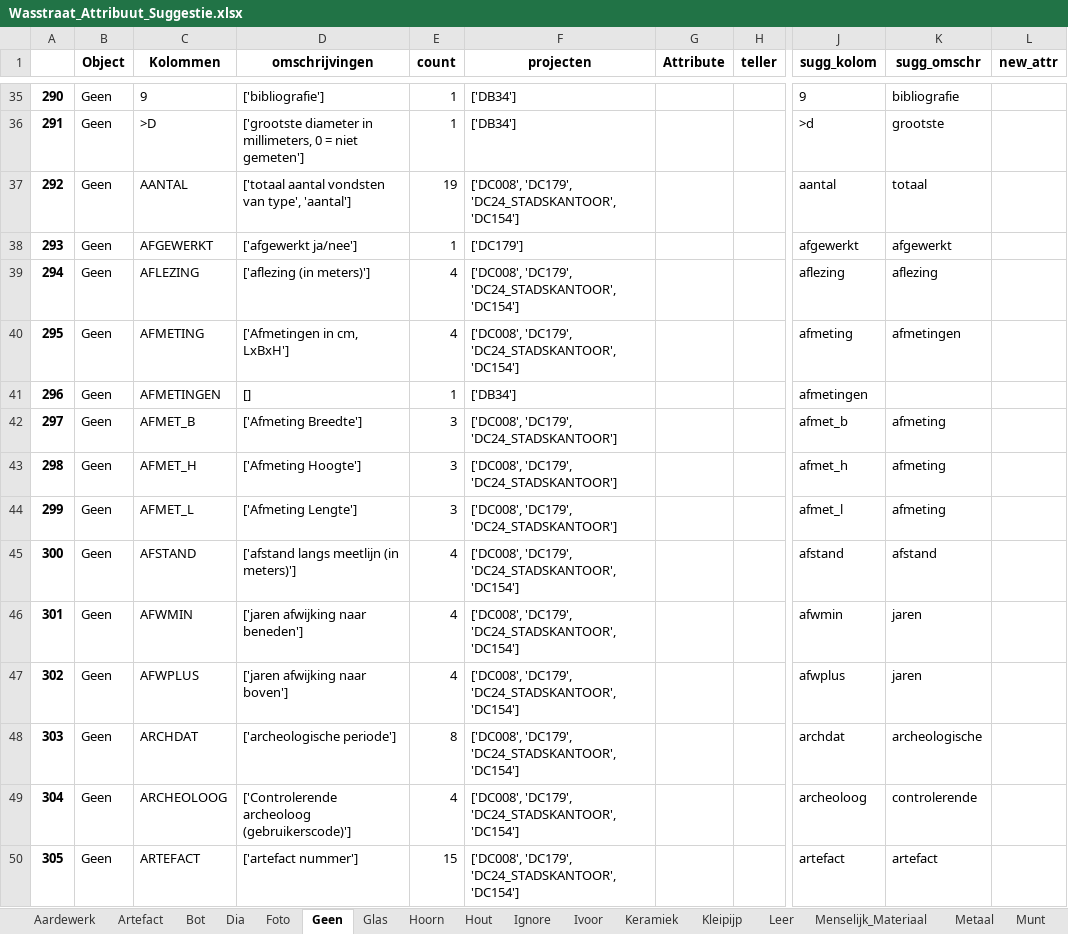
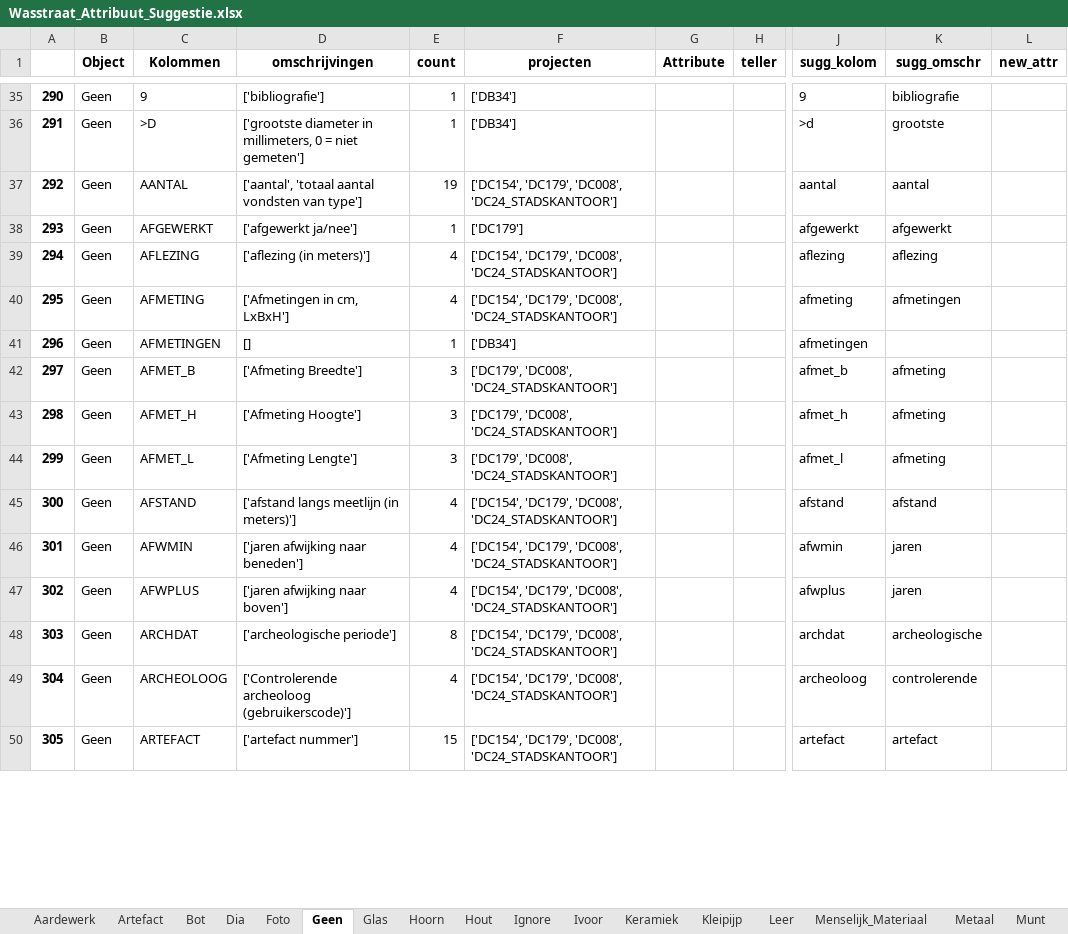
Before and after one commit to brienen/wasstraat_archeologische_data, an Excel workbook: data/wasstraat_config/Wasstraat_Attribuut_Suggestie.xlsx, sheet Geen, drawn as a sheet; only a part is shown, gaps mark what is left out; values as stored, in another font and other column widths than the file's, no borders; the diff covers the shown part only; the diff names each change by its address in the sheet, - before the commit and + after, or states it on an @@ line.

```diff
--- a/data/wasstraat_config/Wasstraat_Attribuut_Suggestie.xlsx (sheet Geen)
+++ b/data/wasstraat_config/Wasstraat_Attribuut_Suggestie.xlsx (sheet Geen)
-D37 (omschrijvingen): ['totaal aantal vondsten van type', 'aantal']
+D37 (omschrijvingen): ['aantal', 'totaal aantal vondsten van type']
-F37 (projecten): ['DC008', 'DC179', 'DC24_STADSKANTOOR', 'DC154']
+F37 (projecten): ['DC154', 'DC179', 'DC008', 'DC24_STADSKANTOOR']
-K37 (sugg_omschr): totaal
+K37 (sugg_omschr): aantal
-F39:F40 (projecten): ['DC008', 'DC179', 'DC24_STADSKANTOOR', 'DC154']
+F39:F40 (projecten): ['DC154', 'DC179', 'DC008', 'DC24_STADSKANTOOR']
-F42:F44 (projecten): ['DC008', 'DC179', 'DC24_STADSKANTOOR']
+F42:F44 (projecten): ['DC179', 'DC008', 'DC24_STADSKANTOOR']
-F45:F50 (projecten): ['DC008', 'DC179', 'DC24_STADSKANTOOR', 'DC154']
+F45:F50 (projecten): ['DC154', 'DC179', 'DC008', 'DC24_STADSKANTOOR']
```
Also changed, not shown: 129 edited cells elsewhere in this sheet, sheet Hout, sheet Aardewerk, sheet Glas, sheet Leer, sheet Metaal, sheet Vulling, 20 more sheets, notebooks/output.xlsx, 9 other files.
